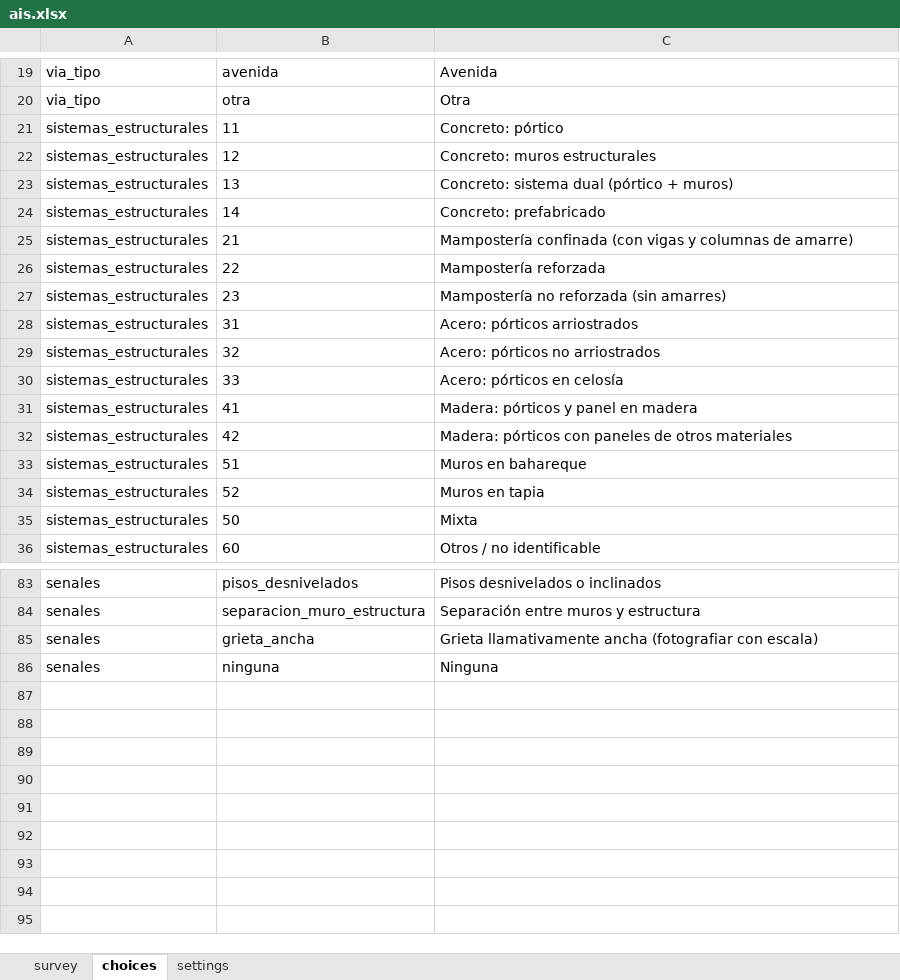
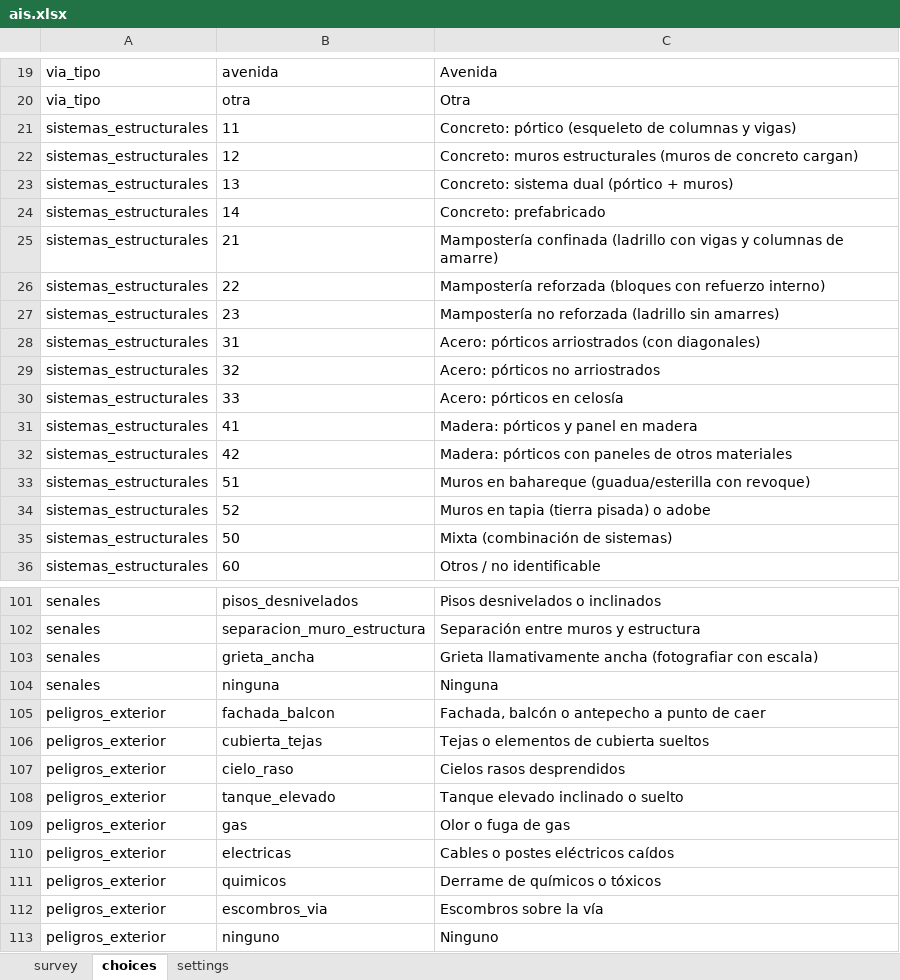
Before and after one commit to bcazu/safetag, an Excel workbook: kobo/ais.xlsx, sheet choices, drawn as a sheet; only a part is shown, gaps mark what is left out; values as stored, in another font and other column widths than the file's, no borders; the diff covers the shown part only; the diff names each change by its address in the sheet, - before the commit and + after, or states it on an @@ line.

```diff
--- a/kobo/ais.xlsx (sheet choices)
+++ b/kobo/ais.xlsx (sheet choices)
-C21: Concreto: pórtico
+C21: Concreto: pórtico (esqueleto de columnas y vigas)
-C22: Concreto: muros estructurales
+C22: Concreto: muros estructurales (muros de concreto cargan)
-C25: Mampostería confinada (con vigas y…
+C25: Mampostería confinada (ladrillo con vigas y…
-C26: Mampostería reforzada
+C26: Mampostería reforzada (bloques con refuerzo interno)
-C27: Mampostería no reforzada (sin amarres)
+C27: Mampostería no reforzada (ladrillo sin amarres)
-C28: Acero: pórticos arriostrados
+C28: Acero: pórticos arriostrados (con diagonales)
-C33: Muros en bahareque
+C33: Muros en bahareque (guadua/esterilla con revoque)
-C34: Muros en tapia
+C34: Muros en tapia (tierra pisada) o adobe
-C35: Mixta
+C35: Mixta (combinación de sistemas)
+row 105: peligros_exterior | fachada_balcon | Fachada, balcón o antepecho a punto de caer
+row 106: peligros_exterior | cubierta_tejas | Tejas o elementos de cubierta sueltos
+row 107: peligros_exterior | cielo_raso | Cielos rasos desprendidos
+row 108: peligros_exterior | tanque_elevado | Tanque elevado inclinado o suelto
+row 109: peligros_exterior | gas | Olor o fuga de gas
+row 110: peligros_exterior | electricas | Cables o postes eléctricos caídos
+row 111: peligros_exterior | quimicos | Derrame de químicos o tóxicos
+row 112: peligros_exterior | escombros_via | Escombros sobre la vía
+row 113: peligros_exterior | ninguno | Ninguno
```
Also changed, not shown: 18 added rows and 1 edited cell elsewhere in this sheet, sheet survey, sheet settings, 6 other files.
